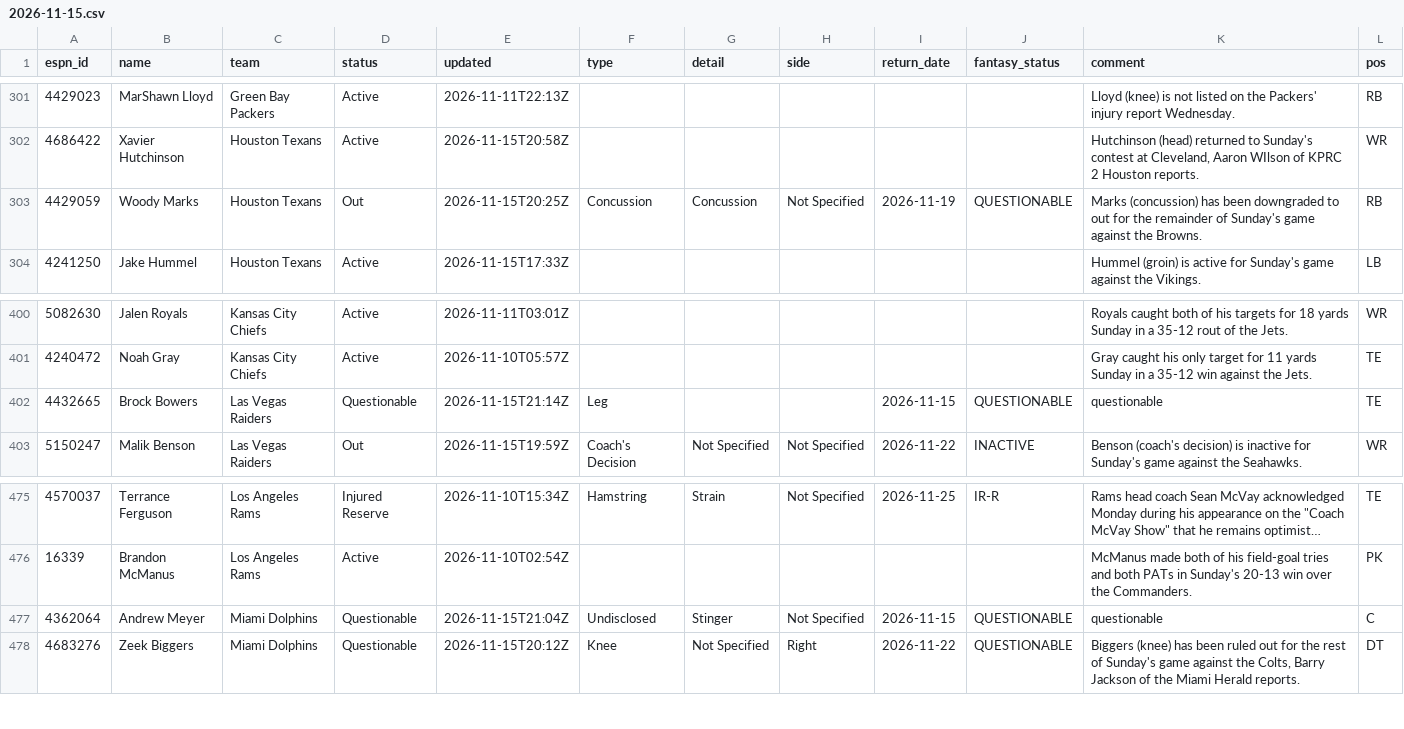
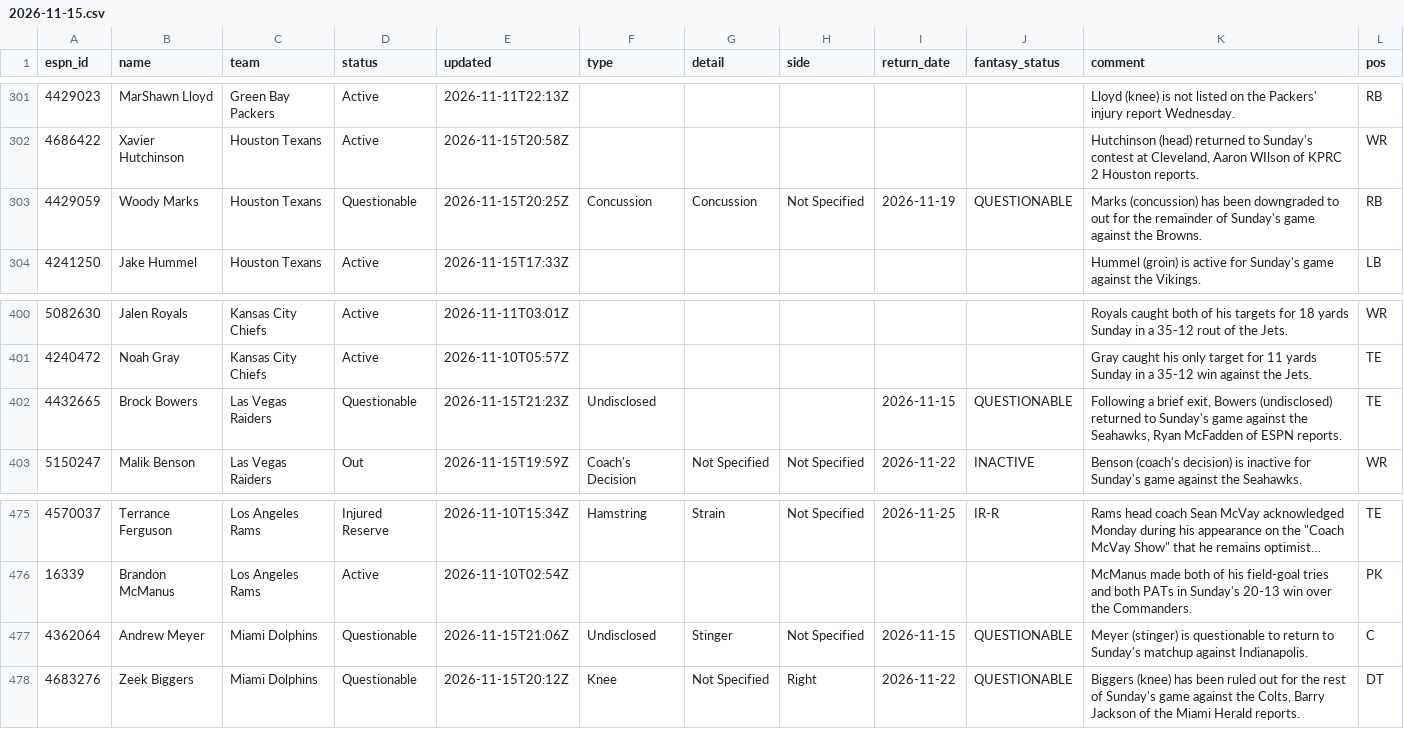
Before and after one commit to ChefJulio/nfl-edge, a CSV file: data/espn_injuries/2026-11-15.csv, drawn as a sheet; only a part is shown, gaps mark what is left out; long unchanged cells end in …; the diff covers the shown part only.

```diff
--- a/data/espn_injuries/2026-11-15.csv
+++ b/data/espn_injuries/2026-11-15.csv
@@ -302,3 +302,3 @@ espn_id,name,team,status,updated,type,detail,side,return_date,fantasy_status,com
 4686422,Xavier Hutchinson,Houston Texans,Active,2026-11-15T20:58Z,,,,,,"Hutchinson (head) returned to Sunday's contest at Cleveland, Aaron WIlson of KPRC 2 Houston reports.",WR
-4429059,Woody Marks,Houston Texans,Out,2026-11-15T20:25Z,Concussion,Concussion,Not Specified,2026-11-19,QUESTIONABLE,Marks (concussion) has been downgraded to out for the remainder of Sunday's game against the Browns.,RB
+4429059,Woody Marks,Houston Texans,Questionable,2026-11-15T20:25Z,Concussion,Concussion,Not Specified,2026-11-19,QUESTIONABLE,Marks (concussion) has been downgraded to out for the remainder of Sunday's game against the Browns.,RB
 4241250,Jake Hummel,Houston Texans,Active,2026-11-15T17:33Z,,,,,,Hummel (groin) is active  for Sunday's game against the Vikings.,LB
@@ -401,3 +401,3 @@ espn_id,name,team,status,updated,type,detail,side,return_date,fantasy_status,com
 4240472,Noah Gray,Kansas City Chiefs,Active,2026-11-10T05:57Z,,,,,,Gray caught his only target for 11 yards Sunday in a 35-12 win against the Jets.,TE
-4432665,Brock Bowers,Las Vegas Raiders,Questionable,2026-11-15T21:14Z,Leg,,,2026-11-15,QUESTIONABLE,questionable,TE
+4432665,Brock Bowers,Las Vegas Raiders,Questionable,2026-11-15T21:23Z,Undisclosed,,,2026-11-15,QUESTIONABLE,"Following a brief exit, Bowers (undisclosed) returned to Sunday's game against the Seahawks, Ryan McFadden of ESPN reports.",TE
 5150247,Malik Benson,Las Vegas Raiders,Out,2026-11-15T19:59Z,Coach's Decision,Not Specified,Not Specified,2026-11-22,INACTIVE,Benson (coach's decision) is inactive for Sunday's game against the Seahawks.,WR
@@ -476,3 +476,3 @@ espn_id,name,team,status,updated,type,detail,side,return_date,fantasy_status,com
 16339,Brandon McManus,Los Angeles Rams,Active,2026-11-10T02:54Z,,,,,,McManus made both of his field-goal tries and both PATs in Sunday's 20-13 win over the Commanders.,PK
-4362064,Andrew Meyer,Miami Dolphins,Questionable,2026-11-15T21:04Z,Undisclosed,Stinger,Not Specified,2026-11-15,QUESTIONABLE,questionable,C
+4362064,Andrew Meyer,Miami Dolphins,Questionable,2026-11-15T21:06Z,Undisclosed,Stinger,Not Specified,2026-11-15,QUESTIONABLE,Meyer (stinger) is questionable to return to Sunday's matchup against Indianapolis.,C
 4683276,Zeek Biggers,Miami Dolphins,Questionable,2026-11-15T20:12Z,Knee,Not Specified,Right,2026-11-22,QUESTIONABLE,"Biggers (knee) has been ruled out for the rest of Sunday's game against the Colts, Barry Jackson of the Miami Herald reports.",DT
```
Also changed, not shown: 2 added rows, 2 removed rows and 6 edited cells elsewhere in this file, 3 other files.
